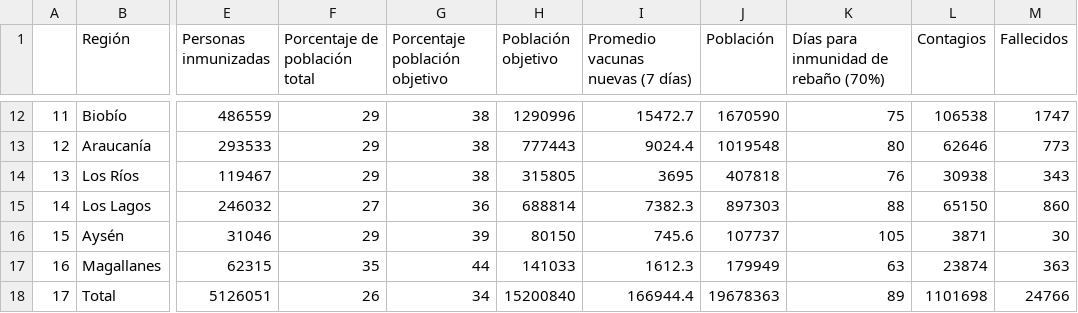
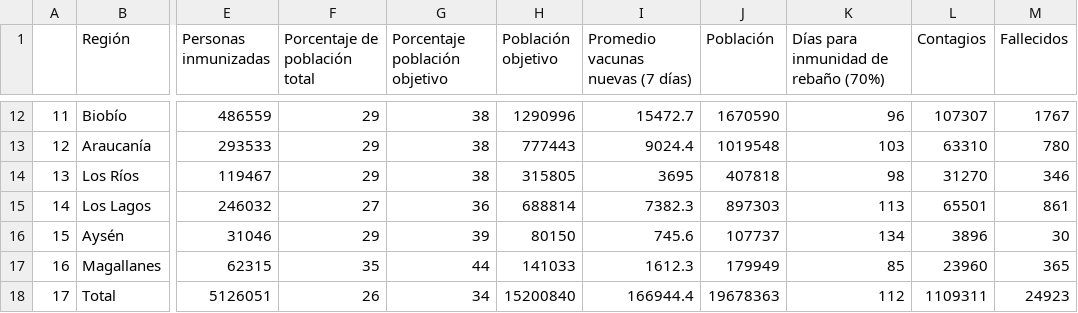
Before and after one commit to ftahumadalobos/sarscv19-mr, a CSV file: Contagios-Totales y cada 7 días/Regiones Inmunizacion.csv, drawn as a sheet; only a part is shown, gaps mark what is left out; the diff covers the shown part only; the diff names each change by its address in the sheet, - before the commit and + after, or states it on an @@ line.

```diff
--- a/Contagios-Totales y cada 7 días/Regiones Inmunizacion.csv
+++ b/Contagios-Totales y cada 7 días/Regiones Inmunizacion.csv
-K12: 75
+K12: 96
-L12 (Contagios): 106538
+L12 (Contagios): 107307
-M12 (Fallecidos): 1747
+M12 (Fallecidos): 1767
-K13: 80
+K13: 103
-L13 (Contagios): 62646
+L13 (Contagios): 63310
-M13 (Fallecidos): 773
+M13 (Fallecidos): 780
-K14: 76
+K14: 98
-L14 (Contagios): 30938
+L14 (Contagios): 31270
-M14 (Fallecidos): 343
+M14 (Fallecidos): 346
-K15: 88
+K15: 113
-L15 (Contagios): 65150
+L15 (Contagios): 65501
-M15 (Fallecidos): 860
+M15 (Fallecidos): 861
-K16: 105
+K16: 134
-L16 (Contagios): 3871
+L16 (Contagios): 3896
-K17: 63
+K17: 85
-L17 (Contagios): 23874
+L17 (Contagios): 23960
-M17 (Fallecidos): 363
+M17 (Fallecidos): 365
-K18: 89
+K18: 112
-L18 (Contagios): 1101698
+L18 (Contagios): 1109311
-M18 (Fallecidos): 24766
+M18 (Fallecidos): 24923
```
Also changed, not shown: 30 edited cells elsewhere in this file.
